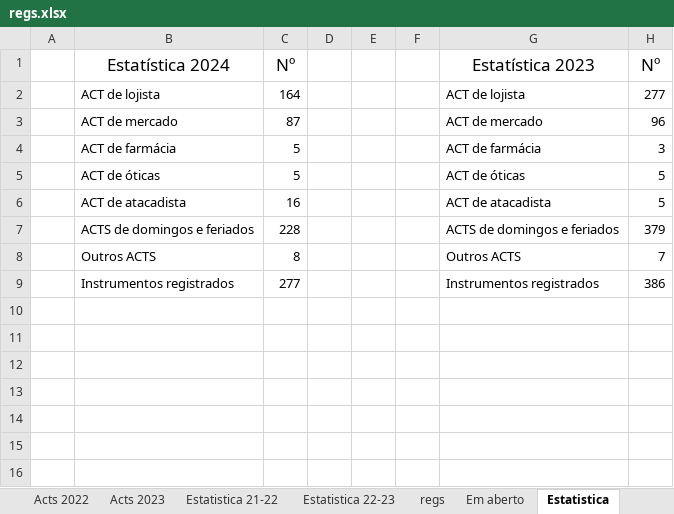
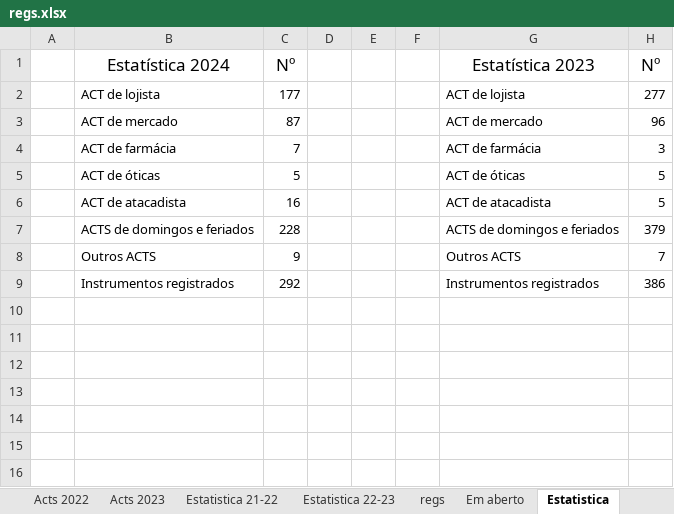
Before and after one commit to HlDANN/actsdist, an Excel workbook: regs.xlsx, sheet Estatistica, drawn as a sheet; only a part is shown; values as stored, in another font and other column widths than the file's, no borders; charts and pictures not drawn; the diff names each change by its address in the sheet, - before the commit and + after, or states it on an @@ line.

```diff
--- a/regs.xlsx (sheet Estatistica)
+++ b/regs.xlsx (sheet Estatistica)
-C2: 164
+C2: 177
-C4: 5
+C4: 7
-C8: 8
+C8: 9
-C9: 277
+C9: 292
```
Also changed, not shown: sheet regs, sheet Em aberto, formulas that keep their value, hidden cells, charts or pictures, 1 other file.
